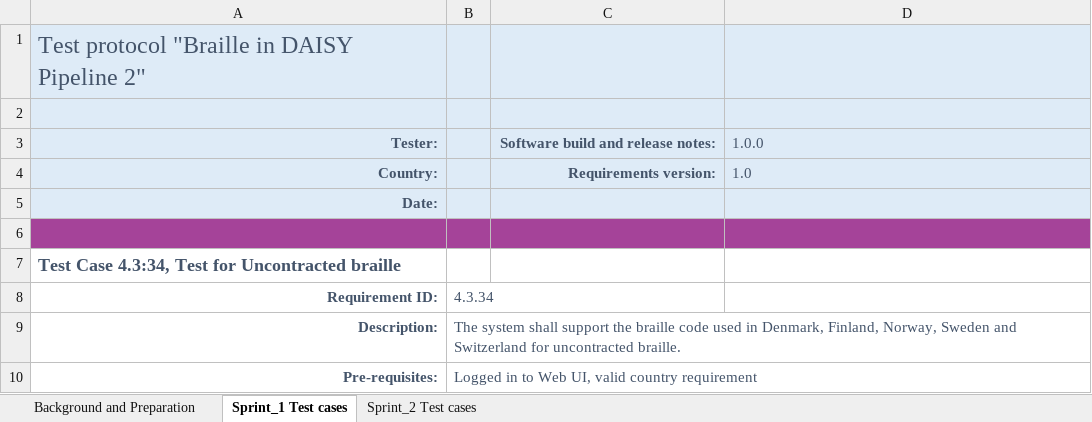
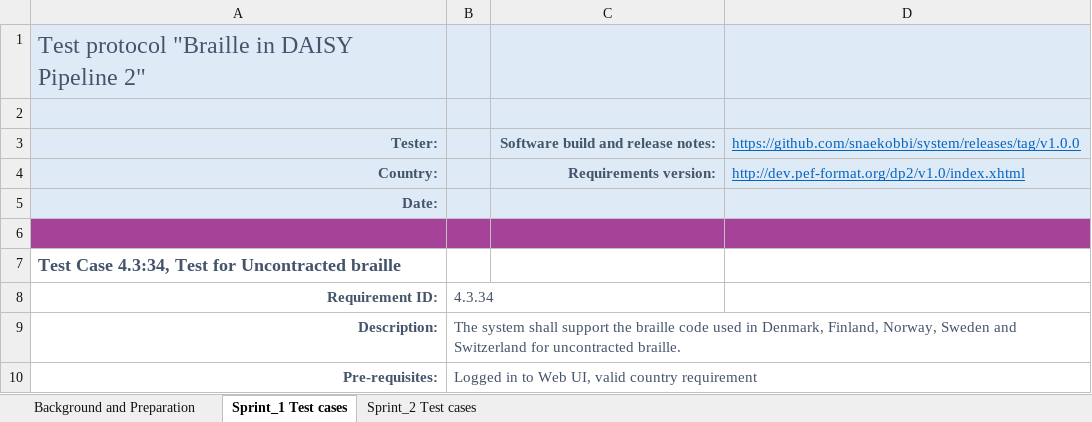
Before and after one commit to snaekobbi/testing, an Excel workbook: Test protocol/System Test protocol_Braille DP2 v1.0.xlsx, sheet Sprint_1 Test cases, drawn as a sheet; only a part is shown; values as stored, in another font and other column widths than the file's, no borders; the diff names each change by its address in the sheet, - before the commit and + after, or states it on an @@ line.

Commit message:
Test protocol

```diff
--- a/Test protocol/System Test protocol_Braille DP2 v1.0.xlsx (sheet Sprint_1 Test cases)
+++ b/Test protocol/System Test protocol_Braille DP2 v1.0.xlsx (sheet Sprint_1 Test cases)
-D3: 1.0.0
+D3: https://github.com/snaekobbi/system/releases/tag/v1.0.0
@@ D3:D4 underline: off → on, text colour: #44546A → #0563C1 @@
-D4: 1.0
+D4: http://dev.pef-format.org/dp2/v1.0/index.xhtml
```
